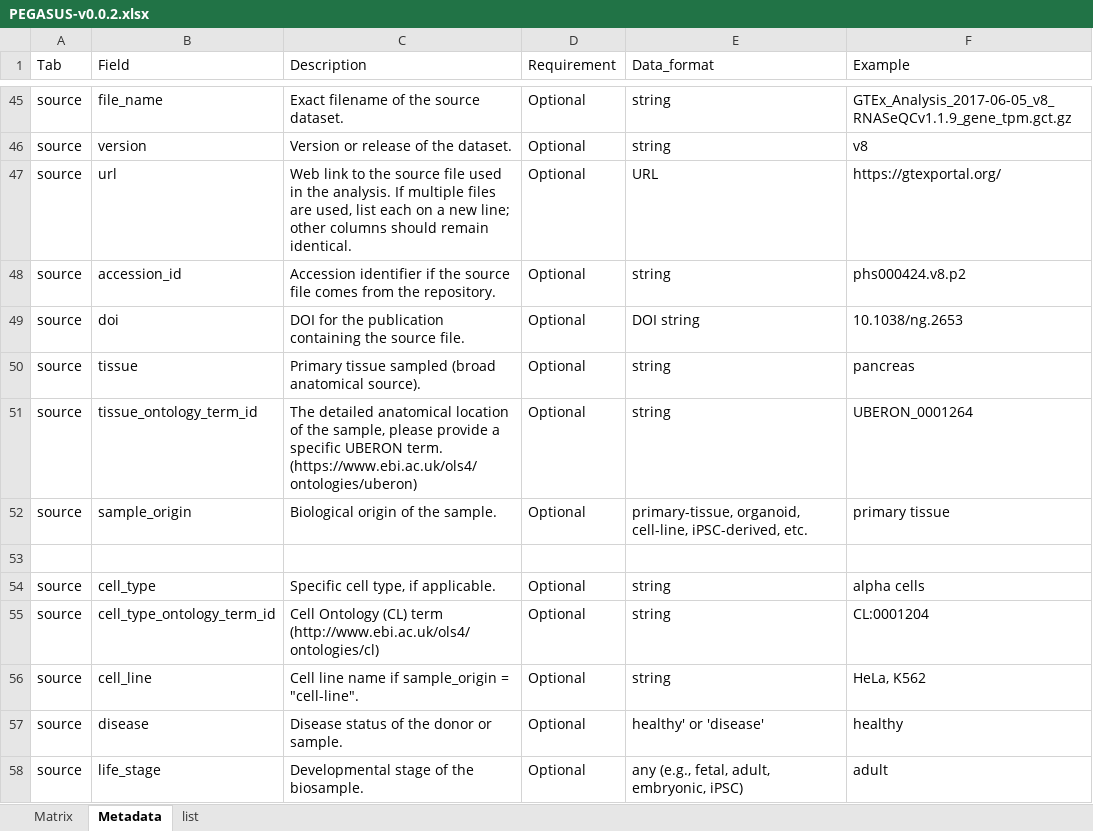
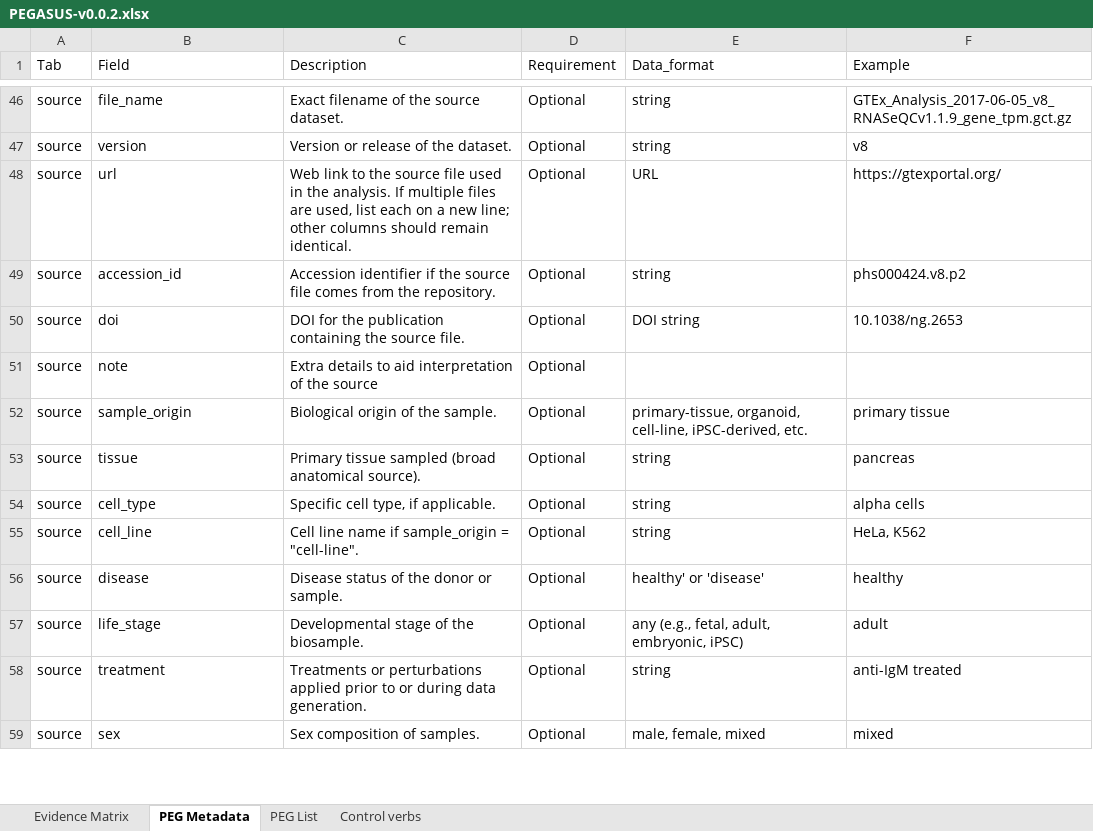
Before and after one commit to EBISPOT/PEGASUS, an Excel workbook: peg-standard/static/downloads/standard/PEGASUS-v0.0.2.xlsx, sheet PEG Metadata, drawn as a sheet; only a part is shown, gaps mark what is left out; the shorter side is filled out with more unchanged rows; values as stored, in another font and other column widths than the file's, no cell formats; charts and pictures not drawn; removed rows and columns are numbered as before the commit, all else as after; the diff covers the shown part only; the diff names each change by its address in the sheet, - before the commit and + after, or states it on an @@ line.

```diff
--- a/peg-standard/static/downloads/standard/PEGASUS-v0.0.2.xlsx (sheet PEG Metadata)
+++ b/peg-standard/static/downloads/standard/PEGASUS-v0.0.2.xlsx (sheet PEG Metadata)
-sheet tab: Metadata
+sheet tab: PEG Metadata
-sheet tab: list
+sheet tab: PEG List
-sheet tab: Matrix
+sheet tab: Evidence Matrix
+sheet tab: Control verbs
+row 51: source | note | Extra details to aid interpretation of the source | Optional
-row 51: source | tissue_ontology_term_id | The detailed anatomical location of the sample, please provide a specific UBERON term. (https://www.ebi.ac.uk/ols4/ontologies/uberon) | Optional | string | UBERON_0001264
-row 53: (empty)
-row 55: source | cell_type_ontology_term_id | Cell Ontology (CL) term (http://www.ebi.ac.uk/ols4/ontologies/cl) | Optional | string | CL:0001204
```
Also changed, not shown: 2 added rows, 4 removed rows, 6 moved rows and 8 edited cells elsewhere in this sheet, sheet PEG List, cell formats, charts or pictures, 10 other files.
